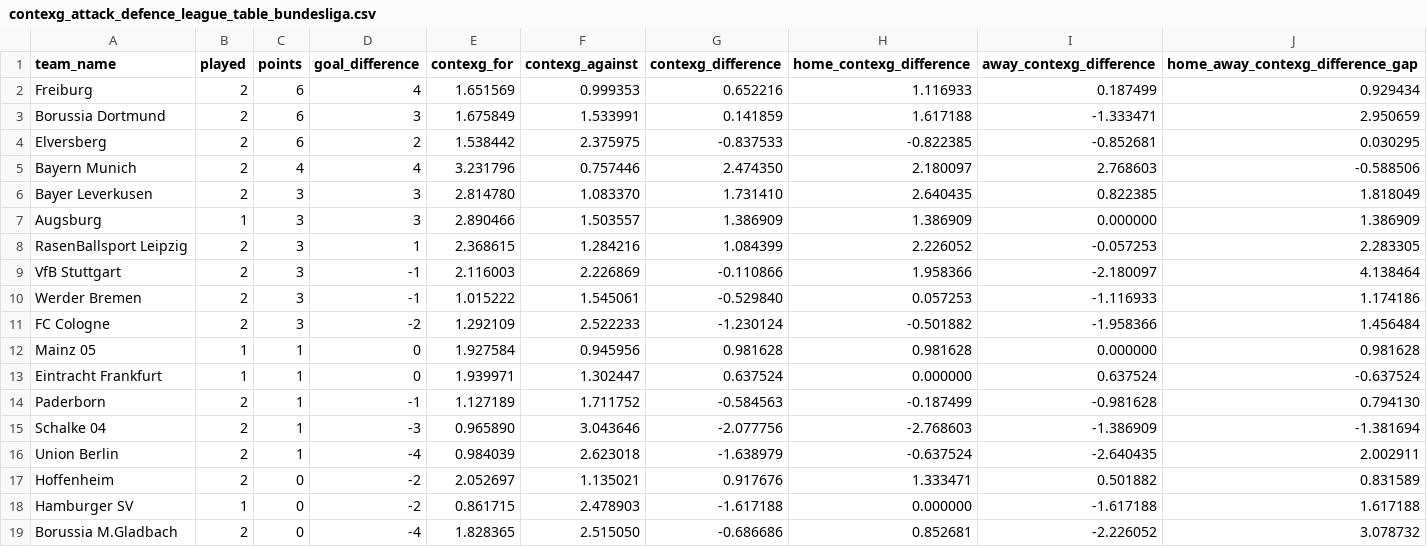
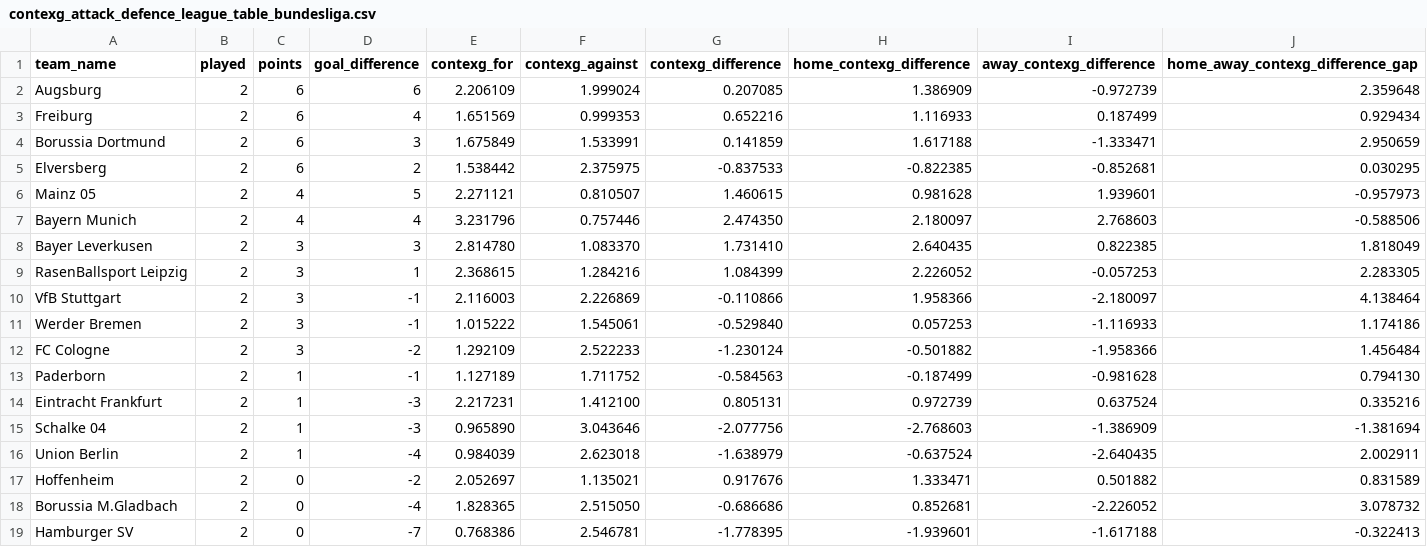
Before and after one commit to johnknightstats/johnknightstats.github.io, a CSV file: dashboards/contexg-league-tables/contexg_attack_defence_league_table_bundesliga.csv, drawn as a sheet.

```diff
--- a/dashboards/contexg-league-tables/contexg_attack_defence_league_table_bundesliga.csv
+++ b/dashboards/contexg-league-tables/contexg_attack_defence_league_table_bundesliga.csv
@@ -1,2 +1,3 @@
 team_name,played,points,goal_difference,contexg_for,contexg_against,contexg_difference,home_contexg_difference,away_contexg_difference,home_away_contexg_difference_gap
+Augsburg,2,6,6,2.206109,1.999024,0.207085,1.386909,-0.972739,2.359648
 Freiburg,2,6,4,1.651569,0.999353,0.652216,1.116933,0.187499,0.929434
@@ -4,5 +5,5 @@ Borussia Dortmund,2,6,3,1.675849,1.533991,0.141859,1.617188,-1.333471,2.950659
 Elversberg,2,6,2,1.538442,2.375975,-0.837533,-0.822385,-0.852681,0.030295
+Mainz 05,2,4,5,2.271121,0.810507,1.460615,0.981628,1.939601,-0.957973
 Bayern Munich,2,4,4,3.231796,0.757446,2.474350,2.180097,2.768603,-0.588506
 Bayer Leverkusen,2,3,3,2.814780,1.083370,1.731410,2.640435,0.822385,1.818049
-Augsburg,1,3,3,2.890466,1.503557,1.386909,1.386909,0.000000,1.386909
 RasenBallsport Leipzig,2,3,1,2.368615,1.284216,1.084399,2.226052,-0.057253,2.283305
@@ -11,5 +12,4 @@ Werder Bremen,2,3,-1,1.015222,1.545061,-0.529840,0.057253,-1.116933,1.174186
 FC Cologne,2,3,-2,1.292109,2.522233,-1.230124,-0.501882,-1.958366,1.456484
-Mainz 05,1,1,0,1.927584,0.945956,0.981628,0.981628,0.000000,0.981628
-Eintracht Frankfurt,1,1,0,1.939971,1.302447,0.637524,0.000000,0.637524,-0.637524
 Paderborn,2,1,-1,1.127189,1.711752,-0.584563,-0.187499,-0.981628,0.794130
+Eintracht Frankfurt,2,1,-3,2.217231,1.412100,0.805131,0.972739,0.637524,0.335216
 Schalke 04,2,1,-3,0.965890,3.043646,-2.077756,-2.768603,-1.386909,-1.381694
@@ -17,3 +17,3 @@ Union Berlin,2,1,-4,0.984039,2.623018,-1.638979,-0.637524,-2.640435,2.002911
 Hoffenheim,2,0,-2,2.052697,1.135021,0.917676,1.333471,0.501882,0.831589
-Hamburger SV,1,0,-2,0.861715,2.478903,-1.617188,0.000000,-1.617188,1.617188
 Borussia M.Gladbach,2,0,-4,1.828365,2.515050,-0.686686,0.852681,-2.226052,3.078732
+Hamburger SV,2,0,-7,0.768386,2.546781,-1.778395,-1.939601,-1.617188,-0.322413
```
Also changed, not shown: dashboards/contexg-league-tables/contexg_attack_defence_league_table_la_liga.csv, dashboards/contexg-league-tables/contexg_attack_defence_league_table_ligue_1.csv, 5 other files.
